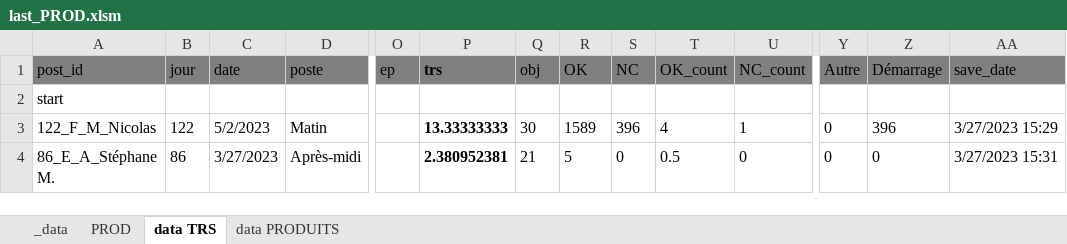
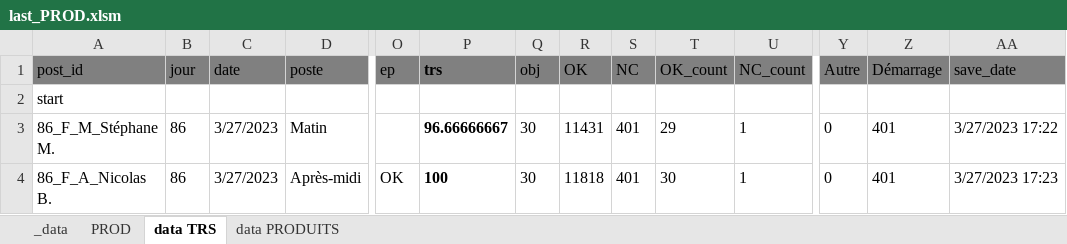
Before and after one commit to NicoWithManyO/sgq, an Excel workbook: last_PROD.xlsm, sheet data TRS, drawn as a sheet; only a part is shown, gaps mark what is left out; values as stored, in another font and other column widths than the file's, no borders; removed rows and columns are numbered as before the commit, all else as after; rows hold the shown columns only; the diff names each change by its address in the sheet, - before the commit and + after, or states it on an @@ line.

```diff
--- a/last_PROD.xlsm (sheet data TRS)
+++ b/last_PROD.xlsm (sheet data TRS)
-A3 (post_id): 122_F_M_Nicolas
+A3 (post_id): 86_F_M_Stéphane M.
-B3 (jour): 122
+B3 (jour): 86
-C3 (date): 5/2/2023
+C3 (date): 3/27/2023
-P3 (trs): 13.33333333
+P3 (trs): 96.66666667
-R3 (OK): 1589
+R3 (OK): 11431
-S3 (NC): 396
+S3 (NC): 401
-T3 (OK_count): 4
+T3 (OK_count): 29
-Z3 (Démarrage): 396
+Z3 (Démarrage): 401
-AA3 (save_date): 3/27/2023 15:29
+AA3 (save_date): 3/27/2023 17:22
-row 4: 86_E_A_Stéphane M. | 86 | 3/27/2023 | Après-midi |  | 2.380952381 | 21 | 5 | 0 | 0.5 | 0 | 0 | 0 | 3/27/2023 15:31
+row 4: 86_F_A_Nicolas B. | 86 | 3/27/2023 | Après-midi | OK | 100 | 30 | 11818 | 401 | 30 | 1 | 0 | 401 | 3/27/2023 17:23
```
Also changed, not shown: sheet data PRODUITS, sheet PROD, formulas that keep their value, charts or pictures, 19 other files.
